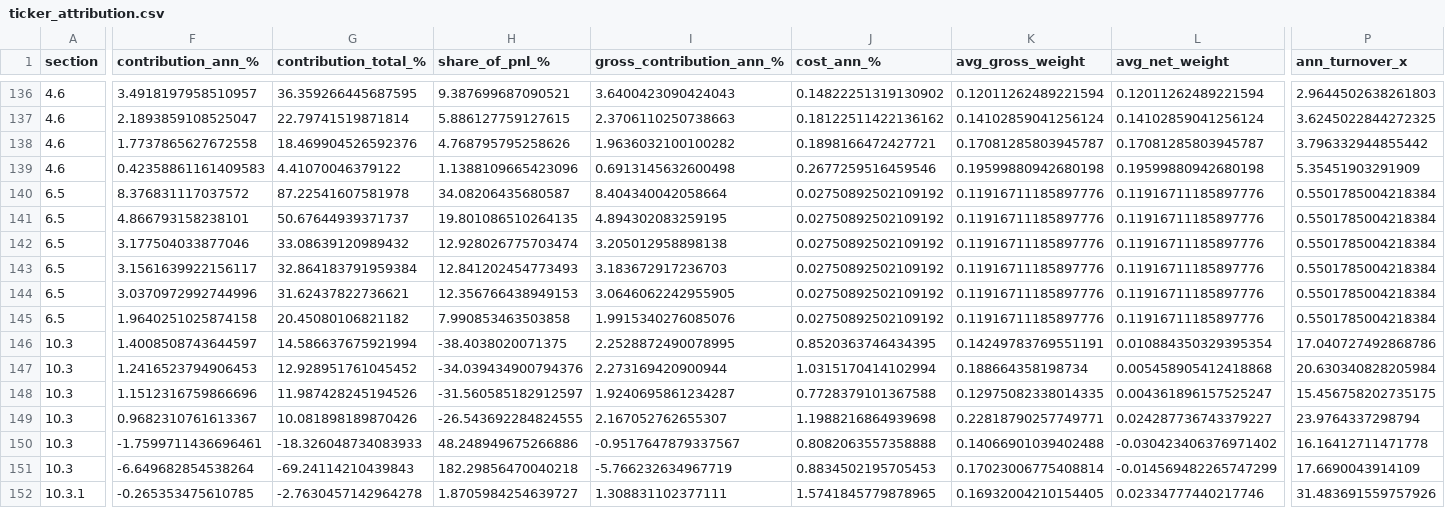
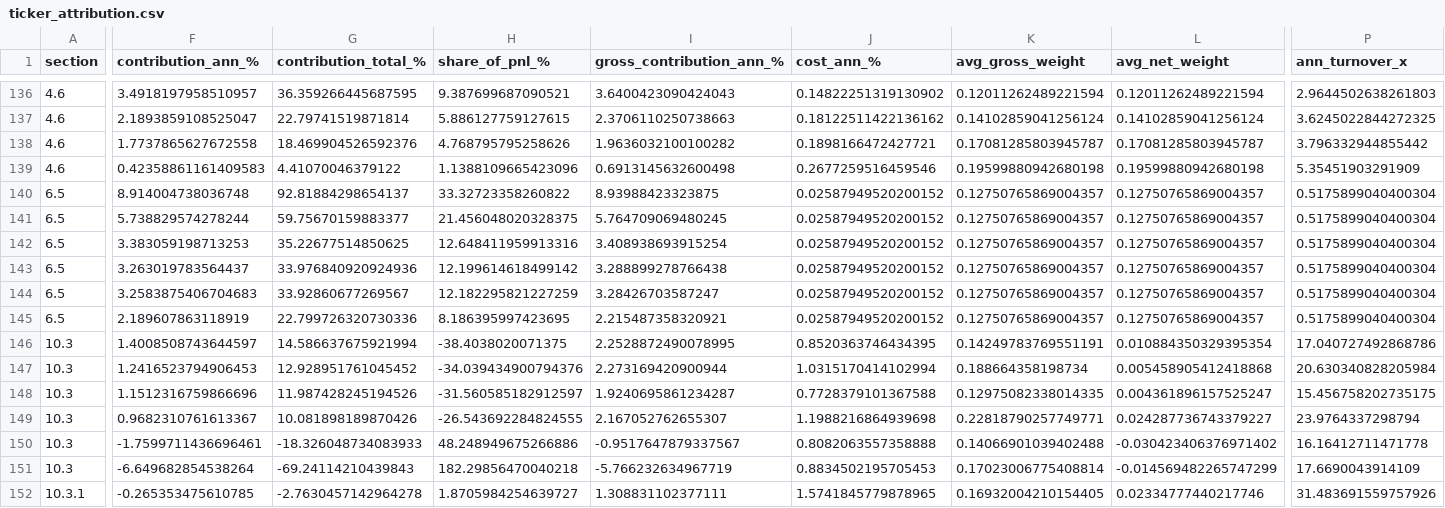
Before and after one commit to mdamo-hv/151-strategies, a CSV file: results/ticker_attribution.csv, drawn as a sheet; only a part is shown, gaps mark what is left out; the diff covers the shown part only; the diff names each change by its address in the sheet, - before the commit and + after, or states it on an @@ line.

```diff
--- a/results/ticker_attribution.csv
+++ b/results/ticker_attribution.csv
-F140 (contribution_ann_%): 8.376831117037572
+F140 (contribution_ann_%): 8.914004738036748
-G140 (contribution_total_%): 87.22541607581978
+G140 (contribution_total_%): 92.81884298654137
-H140 (share_of_pnl_%): 34.08206435680587
+H140 (share_of_pnl_%): 33.32723358260822
-I140 (gross_contribution_ann_%): 8.404340042058664
+I140 (gross_contribution_ann_%): 8.93988423323875
-J140:J145 (cost_ann_%): 0.02750892502109192
+J140:J145 (cost_ann_%): 0.02587949520200152
-K140:K145 (avg_gross_weight): 0.11916711185897776
+K140:K145 (avg_gross_weight): 0.12750765869004357
-L140:L145 (avg_net_weight): 0.11916711185897776
+L140:L145 (avg_net_weight): 0.12750765869004357
-P140:P145 (ann_turnover_x): 0.5501785004218384
+P140:P145 (ann_turnover_x): 0.5175899040400304
-F141 (contribution_ann_%): 4.866793158238101
+F141 (contribution_ann_%): 5.738829574278244
-G141 (contribution_total_%): 50.67644939371737
+G141 (contribution_total_%): 59.75670159883377
-H141 (share_of_pnl_%): 19.801086510264135
+H141 (share_of_pnl_%): 21.456048020328375
-I141 (gross_contribution_ann_%): 4.894302083259195
+I141 (gross_contribution_ann_%): 5.764709069480245
-F142 (contribution_ann_%): 3.177504033877046
+F142 (contribution_ann_%): 3.383059198713253
-G142 (contribution_total_%): 33.08639120989432
+G142 (contribution_total_%): 35.22677514850625
-H142 (share_of_pnl_%): 12.928026775703474
+H142 (share_of_pnl_%): 12.648411959913316
-I142 (gross_contribution_ann_%): 3.205012958898138
+I142 (gross_contribution_ann_%): 3.408938693915254
-F143 (contribution_ann_%): 3.1561639922156117
+F143 (contribution_ann_%): 3.263019783564437
-G143 (contribution_total_%): 32.864183791959384
+G143 (contribution_total_%): 33.976840920924936
-H143 (share_of_pnl_%): 12.841202454773493
+H143 (share_of_pnl_%): 12.199614618499142
-I143 (gross_contribution_ann_%): 3.183672917236703
+I143 (gross_contribution_ann_%): 3.288899278766438
-F144 (contribution_ann_%): 3.0370972992744996
+F144 (contribution_ann_%): 3.2583875406704683
-G144 (contribution_total_%): 31.62437822736621
+G144 (contribution_total_%): 33.92860677269567
-H144 (share_of_pnl_%): 12.356766438949153
+H144 (share_of_pnl_%): 12.182295821227259
-I144 (gross_contribution_ann_%): 3.0646062242955905
+I144 (gross_contribution_ann_%): 3.28426703587247
-F145 (contribution_ann_%): 1.9640251025874158
+F145 (contribution_ann_%): 2.189607863118919
-G145 (contribution_total_%): 20.45080106821182
+G145 (contribution_total_%): 22.799726320730336
-H145 (share_of_pnl_%): 7.990853463503858
+H145 (share_of_pnl_%): 8.186395997423695
-I145 (gross_contribution_ann_%): 1.9915340276085076
+I145 (gross_contribution_ann_%): 2.215487358320921
```
Also changed, not shown: 38 edited cells elsewhere in this file, results/folds/3.1.price_momentum_long_only.csv, results/folds/6.5.volatility_targeting.csv, 33 other files.
